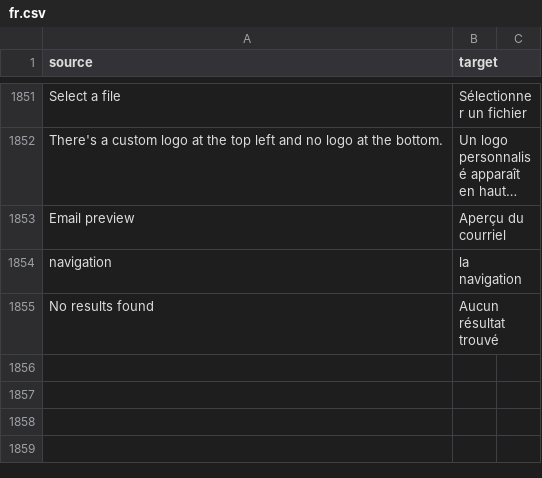
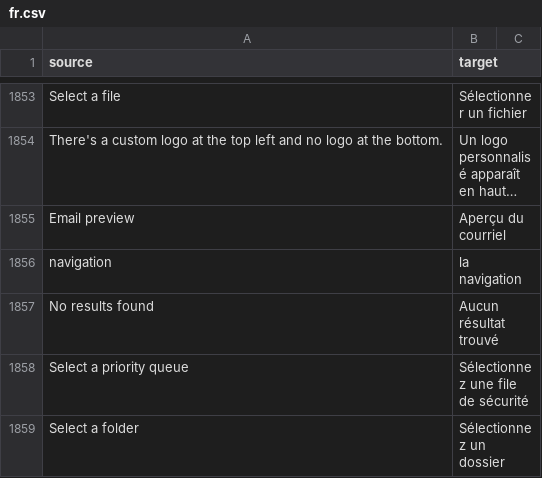
Before and after one commit to cds-snc/notification-admin, a CSV file: app/translations/csv/fr.csv, drawn as a sheet; only a part is shown, gaps mark what is left out; long unchanged cells end in …; the diff covers the shown part only.

Commit message:
Use/Select content changes

```diff
--- a/app/translations/csv/fr.csv
+++ b/app/translations/csv/fr.csv
@@ -1855 +1857,3 @@
 "No results found","Aucun résultat trouvé"
+"Select a priority queue","Sélectionnez une file de sécurité"
+"Select a folder","Sélectionnez un dossier"
```
Also changed, not shown: 3 added rows and 1 edited cell elsewhere in this file, 10 other files.
